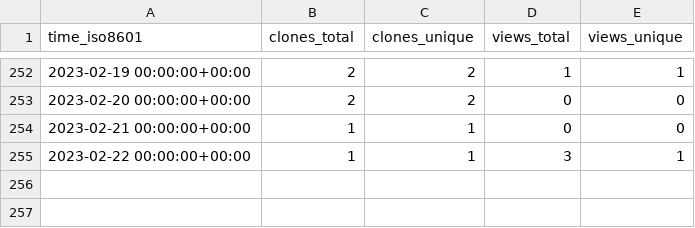
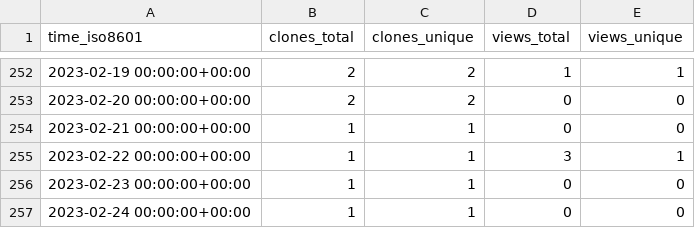
Before and after one commit to SuperSpaceEye/LifeEngineExtended, a CSV file: SuperSpaceEye/LifeEngineExtended/ghrs-data/views_clones_aggregate.csv, drawn as a sheet; only a part is shown, gaps mark what is left out; the diff names each change by its address in the sheet, - before the commit and + after, or states it on an @@ line.

```diff
--- a/SuperSpaceEye/LifeEngineExtended/ghrs-data/views_clones_aggregate.csv
+++ b/SuperSpaceEye/LifeEngineExtended/ghrs-data/views_clones_aggregate.csv
+row 256: 2023-02-23 00:00:00+00:00 | 1 | 1 | 0 | 0
+row 257: 2023-02-24 00:00:00+00:00 | 1 | 1 | 0 | 0
```
Also changed, not shown: 1 other file.
